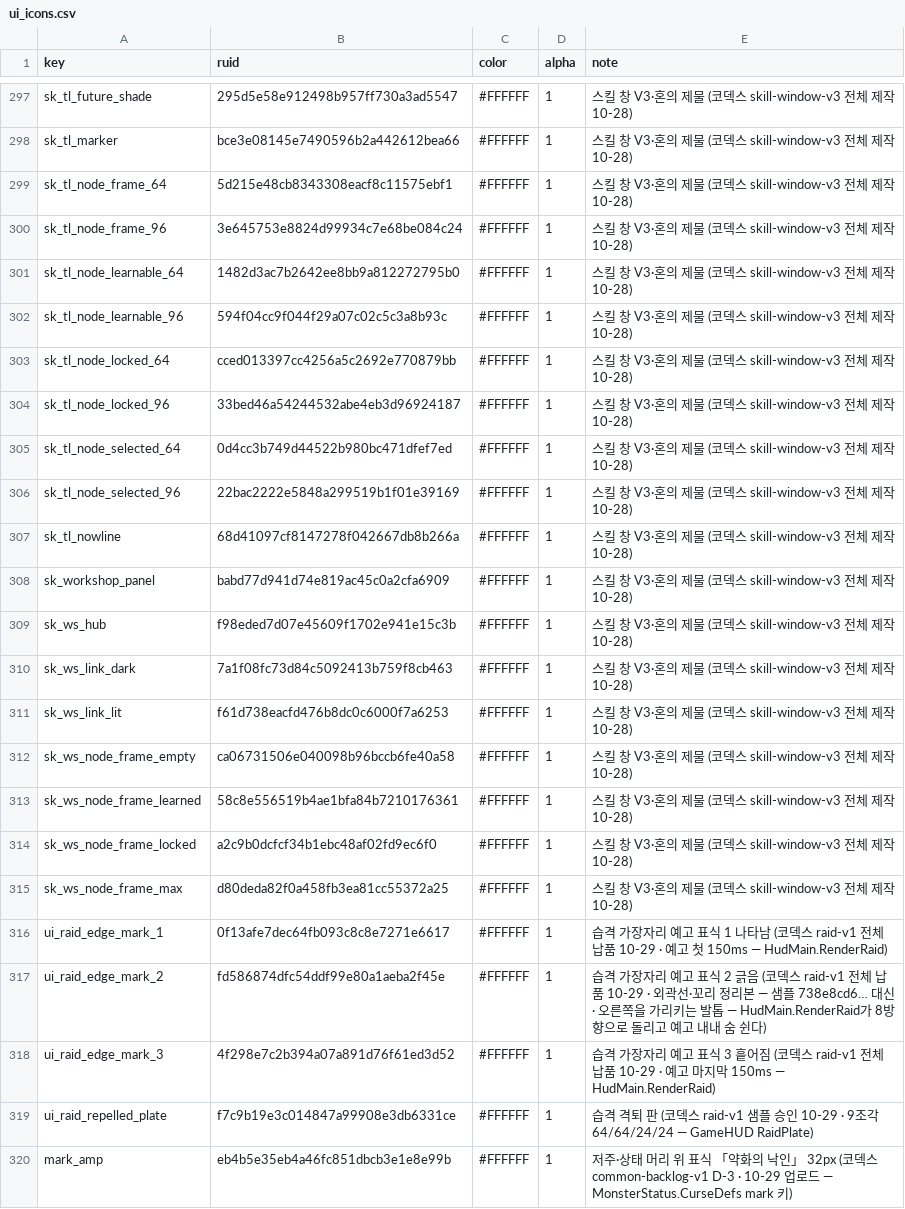
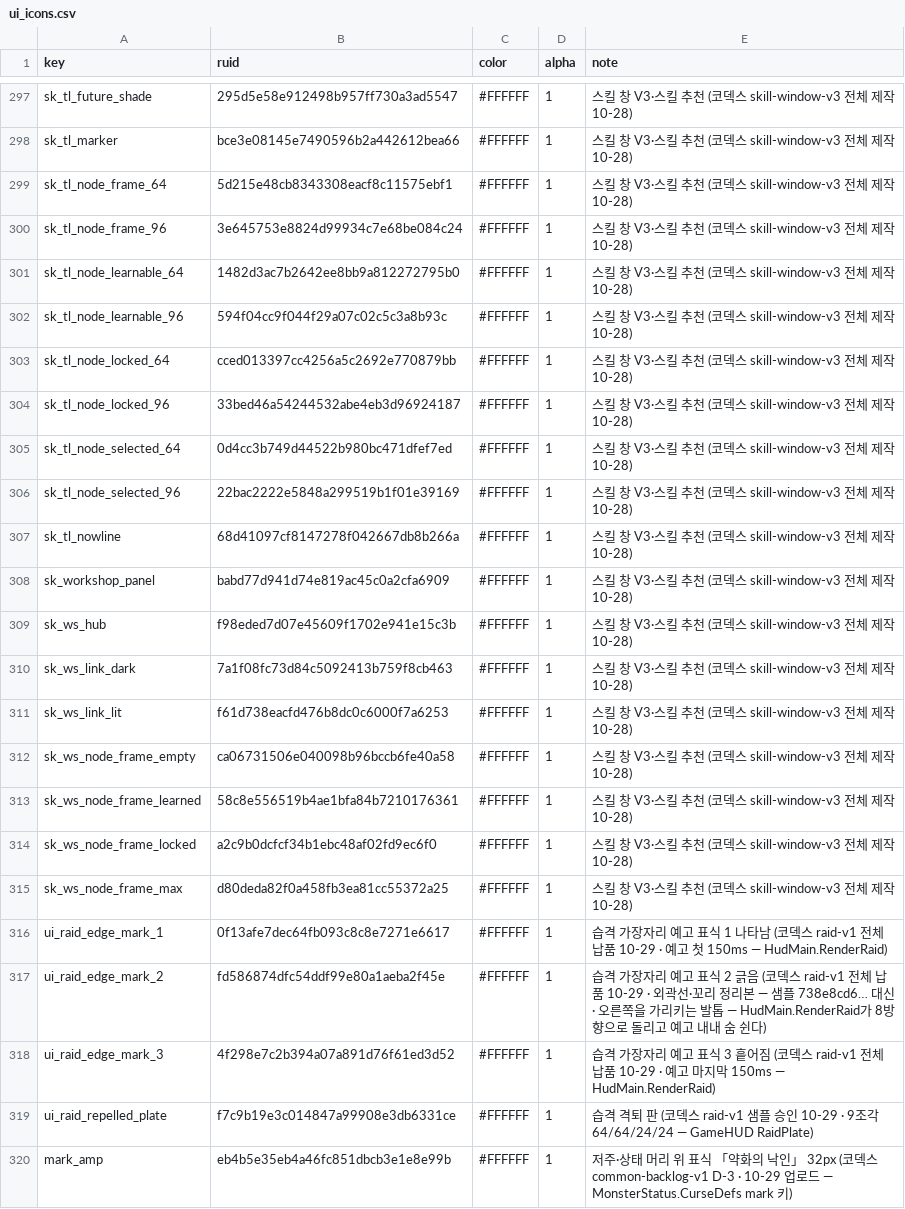
Before and after one commit to mogoshop/catch-and-keep, a CSV file: data/ui_icons.csv, drawn as a sheet; only a part is shown, gaps mark what is left out; the diff covers the shown part only; the diff names each change by its address in the sheet, - before the commit and + after, or states it on an @@ line.

```diff
--- a/data/ui_icons.csv
+++ b/data/ui_icons.csv
-E297:E315 (note): …창 V3·혼의 제물 (코덱…
+E297:E315 (note): …창 V3·스킬 추천 (코덱…
```
Also changed, not shown: 27 edited cells elsewhere in this file, 52 other files.
